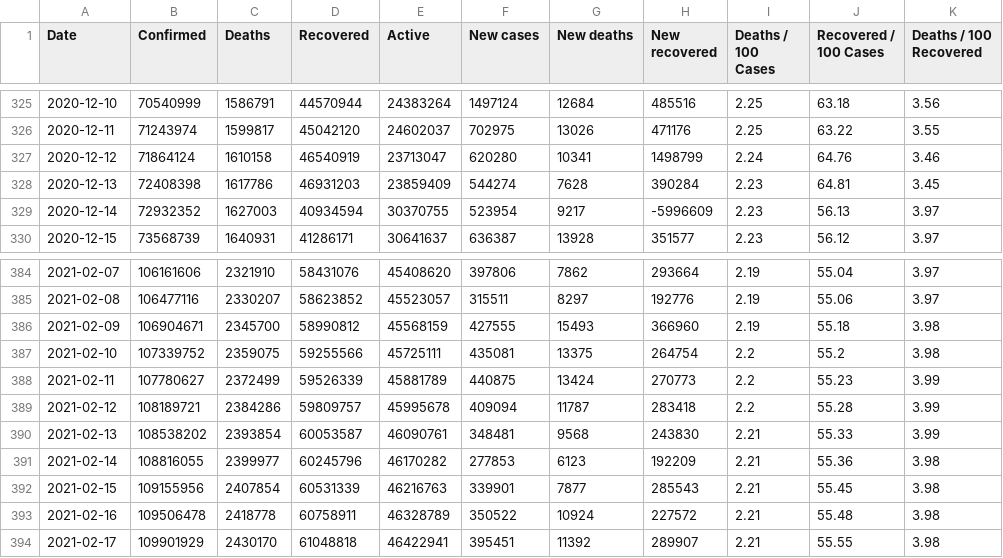
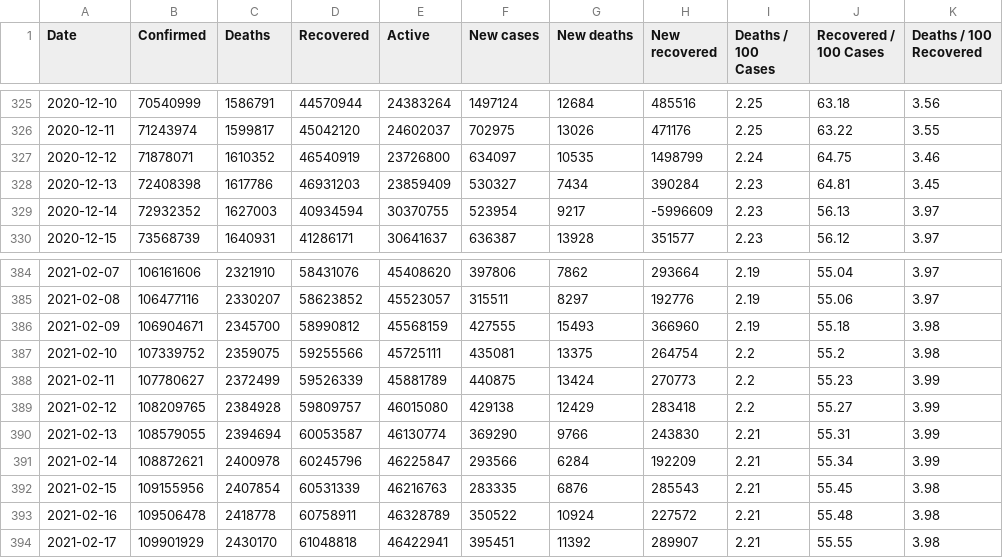
Before and after one commit to milanowicz/COVID-19-Dataset, a CSV file: data/jhu/time_series_covid19_grouped_by_days.csv, drawn as a sheet; only a part is shown, gaps mark what is left out; the diff covers the shown part only; the diff names each change by its address in the sheet, - before the commit and + after, or states it on an @@ line.

Commit message:
Update data.

```diff
--- a/data/jhu/time_series_covid19_grouped_by_days.csv
+++ b/data/jhu/time_series_covid19_grouped_by_days.csv
-B327 (Confirmed): 71864124
+B327 (Confirmed): 71878071
-C327 (Deaths): 1610158
+C327 (Deaths): 1610352
-E327 (Active): 23713047
+E327 (Active): 23726800
-F327 (New cases): 620280
+F327 (New cases): 634097
-G327 (New deaths): 10341
+G327 (New deaths): 10535
-J327 (Recovered / 100 Cases): 64.76
+J327 (Recovered / 100 Cases): 64.75
-F328 (New cases): 544274
+F328 (New cases): 530327
-G328 (New deaths): 7628
+G328 (New deaths): 7434
-B389 (Confirmed): 108189721
+B389 (Confirmed): 108209765
-C389 (Deaths): 2384286
+C389 (Deaths): 2384928
-E389 (Active): 45995678
+E389 (Active): 46015080
-F389 (New cases): 409094
+F389 (New cases): 429138
-G389 (New deaths): 11787
+G389 (New deaths): 12429
-J389 (Recovered / 100 Cases): 55.28
+J389 (Recovered / 100 Cases): 55.27
-B390 (Confirmed): 108538202
+B390 (Confirmed): 108579055
-C390 (Deaths): 2393854
+C390 (Deaths): 2394694
-E390 (Active): 46090761
+E390 (Active): 46130774
-F390 (New cases): 348481
+F390 (New cases): 369290
-G390 (New deaths): 9568
+G390 (New deaths): 9766
-J390 (Recovered / 100 Cases): 55.33
+J390 (Recovered / 100 Cases): 55.31
-B391 (Confirmed): 108816055
+B391 (Confirmed): 108872621
-C391 (Deaths): 2399977
+C391 (Deaths): 2400978
-E391 (Active): 46170282
+E391 (Active): 46225847
-F391 (New cases): 277853
+F391 (New cases): 293566
-G391 (New deaths): 6123
+G391 (New deaths): 6284
-J391 (Recovered / 100 Cases): 55.36
+J391 (Recovered / 100 Cases): 55.34
-K391 (Deaths / 100 Recovered): 3.98
+K391 (Deaths / 100 Recovered): 3.99
-F392 (New cases): 339901
+F392 (New cases): 283335
-G392 (New deaths): 7877
+G392 (New deaths): 6876
```
Also changed, not shown: 29 edited cells elsewhere in this file.
